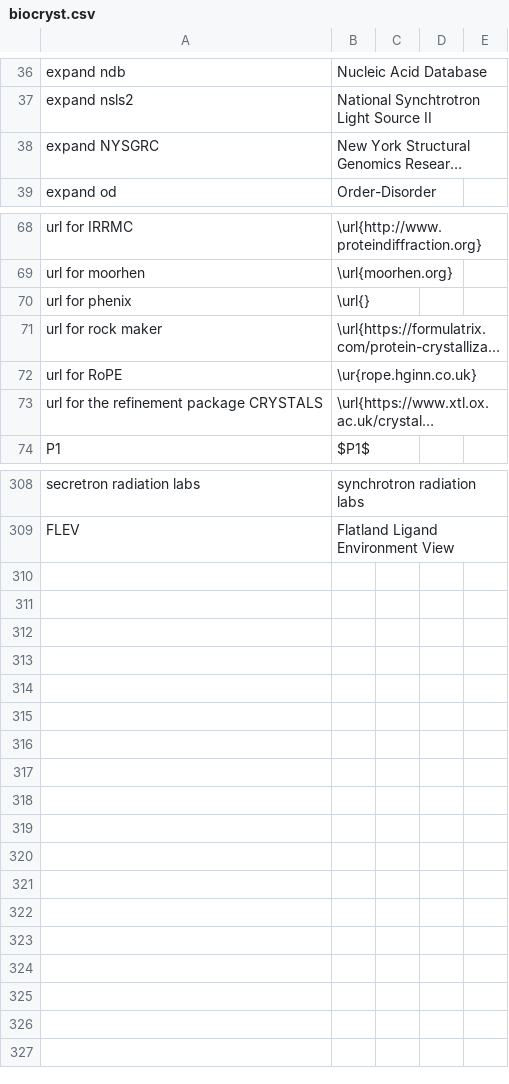
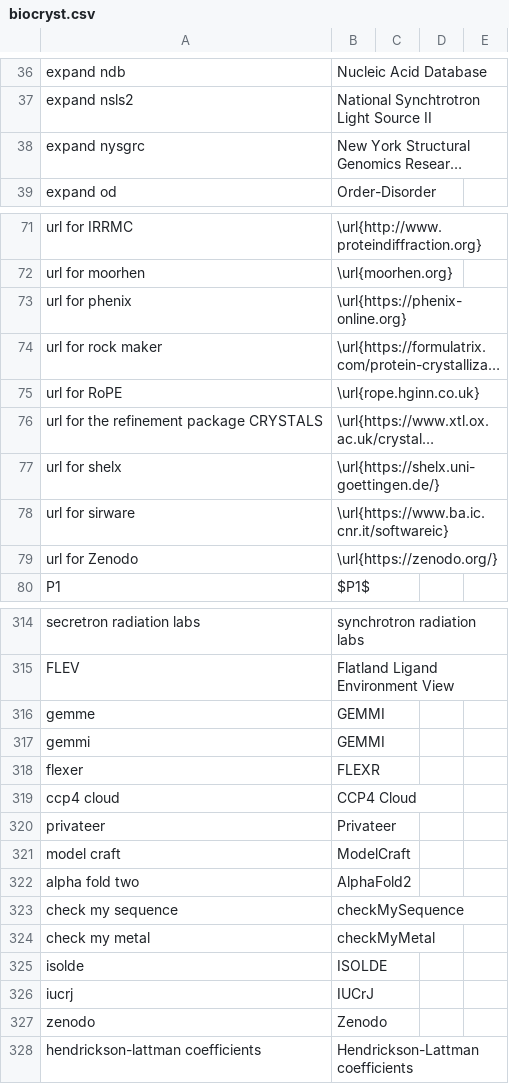
Before and after one commit to MooersLab/biological-crystallography-voice-in, a CSV file: biocryst.csv, drawn as a sheet; only a part is shown, gaps mark what is left out; long unchanged cells end in …; addresses are those after the commit; the diff covers the shown part only; the diff names each change by its address in the sheet, - before the commit and + after, or states it on an @@ line.

Commit message:
Update biocryst.csv

```diff
--- a/biocryst.csv
+++ b/biocryst.csv
-A38: expand NYSGRC
+A38: expand nysgrc
-B73: \url{}
+B73: \url{https://phenix-online.org}
-B75: \ur{rope.hginn.co.uk}
+B75: \url{rope.hginn.co.uk}
+row 77: url for shelx | \url{https://shelx.uni-goettingen.de/}
+row 78: url for sirware | \url{https://www.ba.ic.cnr.it/softwareic}
+row 79: url for Zenodo | \url{https://zenodo.org/}
+row 316: gemme | GEMMI
+row 317: gemmi | GEMMI
+row 318: flexer | FLEXR
+row 319: ccp4 cloud | CCP4 Cloud
+row 320: privateer | Privateer
+row 321: model craft | ModelCraft
+row 322: alpha fold two | AlphaFold2
+row 323: check my sequence | checkMySequence
+row 324: check my metal | checkMyMetal
+row 325: isolde | ISOLDE
+row 326: iucrj | IUCrJ
+row 327: zenodo | Zenodo
+row 328: hendrickson-lattman coefficients | Hendrickson-Lattman coefficients
```
Also changed, not shown: 3 added rows and 16 edited cells elsewhere in this file.
